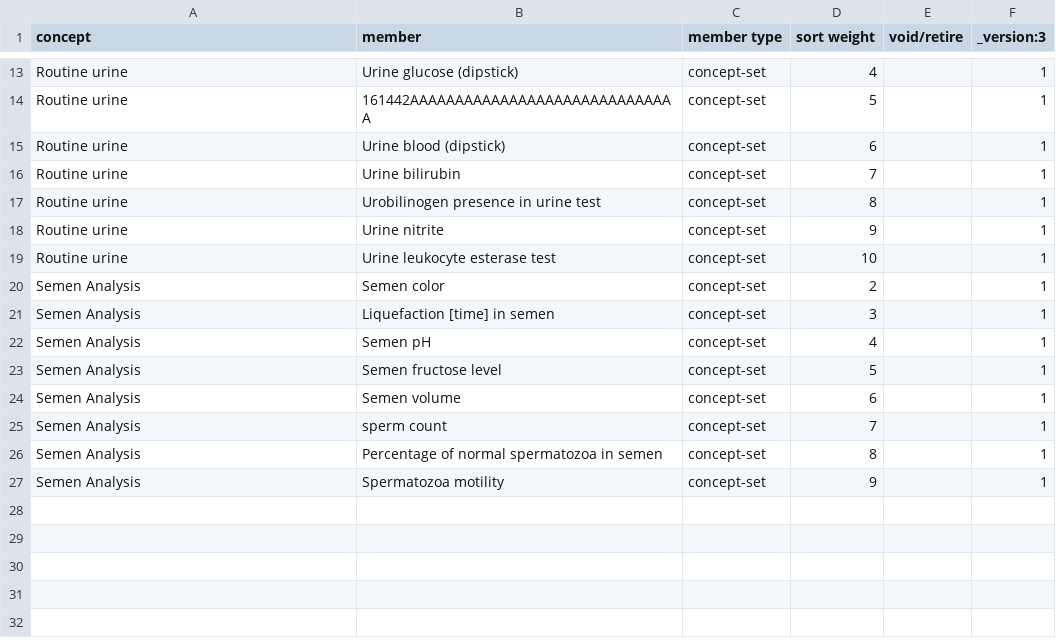
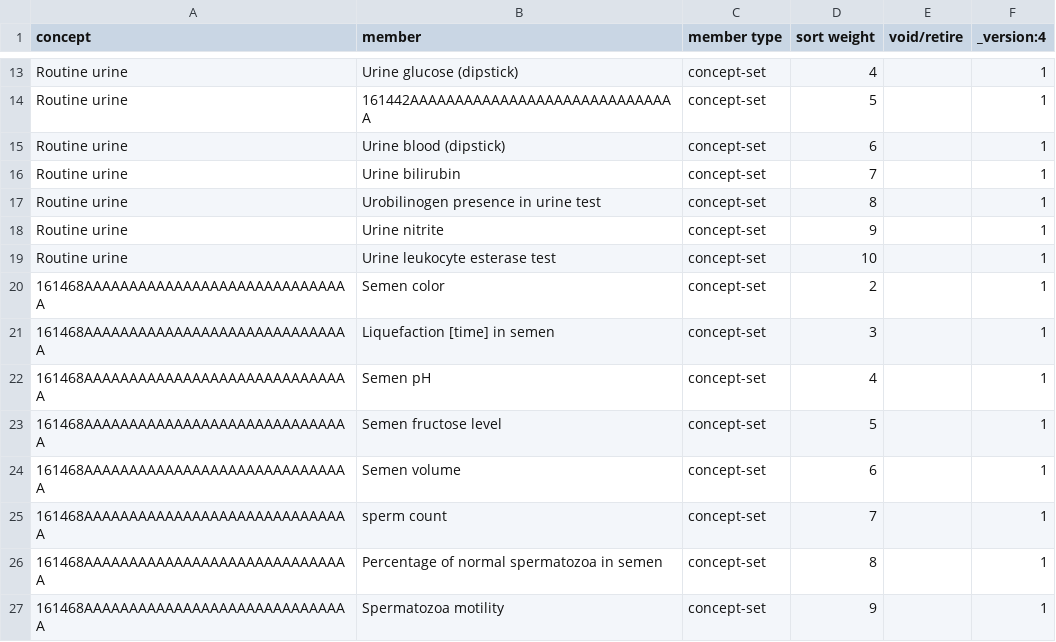
Before and after one commit to palladium-group/ethiopiaemr-openmrs-content, a CSV file: configuration/backend_configuration/conceptsets/labsets_concept_set.csv, drawn as a sheet; only a part is shown, gaps mark what is left out; the diff names each change by its address in the sheet, - before the commit and + after, or states it on an @@ line.

Commit message:
Repair the Patient Category answers and the semen analysis panel
The Adolescent answer now reuses the concept the server already has instead
of minting a duplicate name, which also lets the whole Patient Category
answer list load again. The semen analysis panel references its parent
concept by uuid so the members attach regardless of how the concept is
named.

```diff
--- a/configuration/backend_configuration/conceptsets/labsets_concept_set.csv
+++ b/configuration/backend_configuration/conceptsets/labsets_concept_set.csv
-F1: _version:3
+F1: _version:4
-A20:A27 (concept): Semen Analysis
+A20:A27 (concept): 161468AAAAAAAAAAAAAAAAAAAAAAAAAAAAAA
```
Also changed, not shown: 3 other files.
